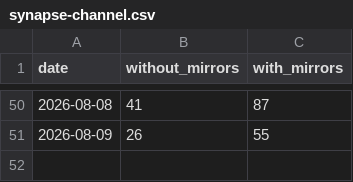
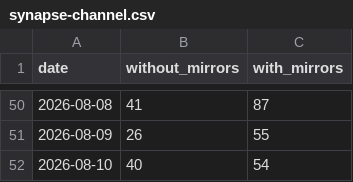
Before and after one commit to anulum/synapse-channel, a CSV file: downloads/synapse-channel.csv, drawn as a sheet; only a part is shown, gaps mark what is left out; the diff names each change by its address in the sheet, - before the commit and + after, or states it on an @@ line.

```diff
--- a/downloads/synapse-channel.csv
+++ b/downloads/synapse-channel.csv
+row 52: 2026-08-10 | 40 | 54
```
